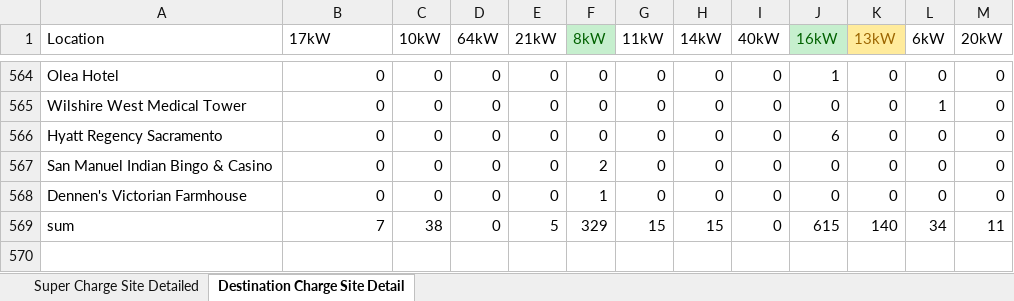
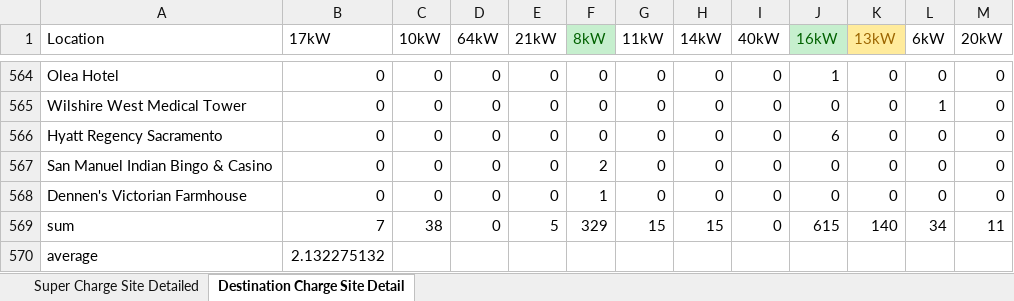
Before and after one commit to bravoPan/2018_MCM-ICM, an Excel workbook: statistic/CA Charger.xlsx, sheet Destination Charge Site Detail, drawn as a sheet; only a part is shown, gaps mark what is left out; values as stored, in another font and other column widths than the file's, no borders; the diff names each change by its address in the sheet, - before the commit and + after, or states it on an @@ line.

```diff
--- a/statistic/CA Charger.xlsx (sheet Destination Charge Site Detail)
+++ b/statistic/CA Charger.xlsx (sheet Destination Charge Site Detail)
+row 570: average | 2.132275132
```
Also changed, not shown: 3 other files.
